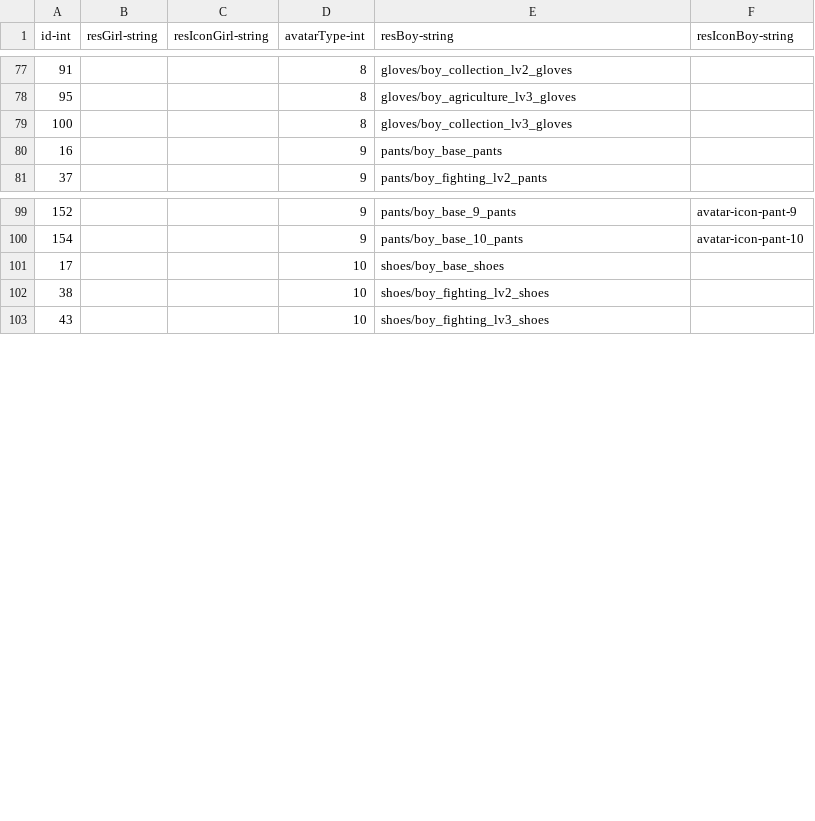
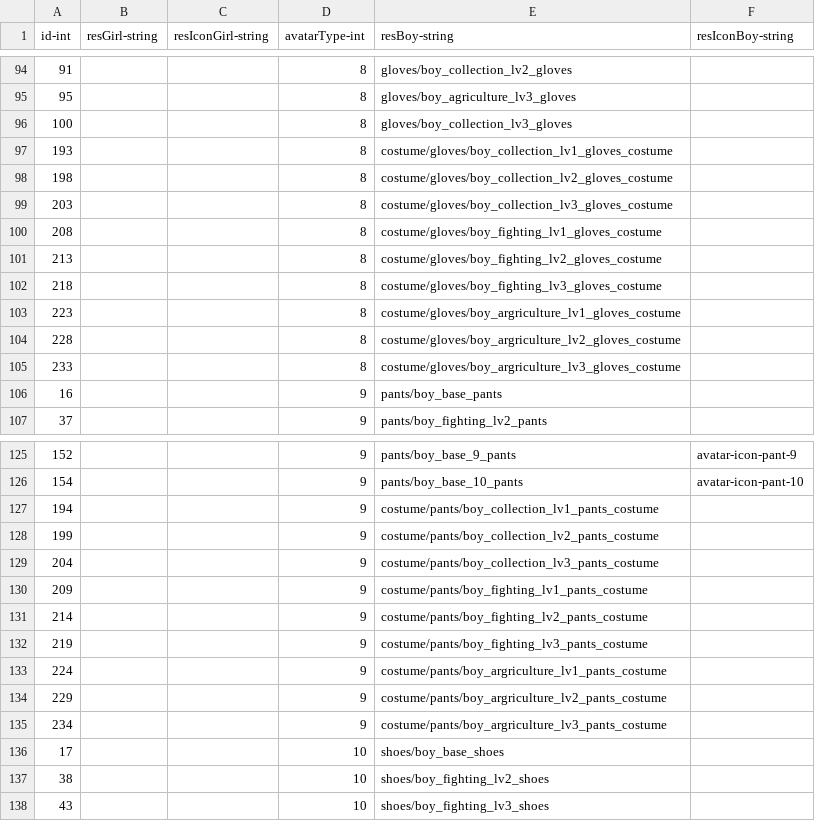
Before and after one commit to qqoo6789/shared-unity-core, a CSV file: Res/DataTable/Csv/Avatar.csv, drawn as a sheet; only a part is shown, gaps mark what is left out; the diff covers the shown part only; the diff names each change by its address in the sheet, - before the commit and + after, or states it on an @@ line.

Commit message:
submit costume equipment

```diff
--- a/Res/DataTable/Csv/Avatar.csv
+++ b/Res/DataTable/Csv/Avatar.csv
+row 97: 193 |  |  | 8 | costume/gloves/boy_collection_lv1_gloves_costume
+row 98: 198 |  |  | 8 | costume/gloves/boy_collection_lv2_gloves_costume
+row 99: 203 |  |  | 8 | costume/gloves/boy_collection_lv3_gloves_costume
+row 100: 208 |  |  | 8 | costume/gloves/boy_fighting_lv1_gloves_costume
+row 101: 213 |  |  | 8 | costume/gloves/boy_fighting_lv2_gloves_costume
+row 102: 218 |  |  | 8 | costume/gloves/boy_fighting_lv3_gloves_costume
+row 103: 223 |  |  | 8 | costume/gloves/boy_argriculture_lv1_gloves_costume
+row 104: 228 |  |  | 8 | costume/gloves/boy_argriculture_lv2_gloves_costume
+row 105: 233 |  |  | 8 | costume/gloves/boy_argriculture_lv3_gloves_costume
+row 127: 194 |  |  | 9 | costume/pants/boy_collection_lv1_pants_costume
+row 128: 199 |  |  | 9 | costume/pants/boy_collection_lv2_pants_costume
+row 129: 204 |  |  | 9 | costume/pants/boy_collection_lv3_pants_costume
+row 130: 209 |  |  | 9 | costume/pants/boy_fighting_lv1_pants_costume
+row 131: 214 |  |  | 9 | costume/pants/boy_fighting_lv2_pants_costume
+row 132: 219 |  |  | 9 | costume/pants/boy_fighting_lv3_pants_costume
+row 133: 224 |  |  | 9 | costume/pants/boy_argriculture_lv1_pants_costume
+row 134: 229 |  |  | 9 | costume/pants/boy_argriculture_lv2_pants_costume
+row 135: 234 |  |  | 9 | costume/pants/boy_argriculture_lv3_pants_costume
```
Also changed, not shown: 27 added rows and 1 removed row elsewhere in this file, Res/DataTable/Csv/Equipment.csv, Res/DataTable/Csv/Item.csv, 3 other files.
